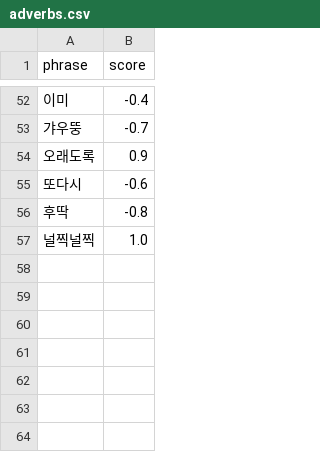
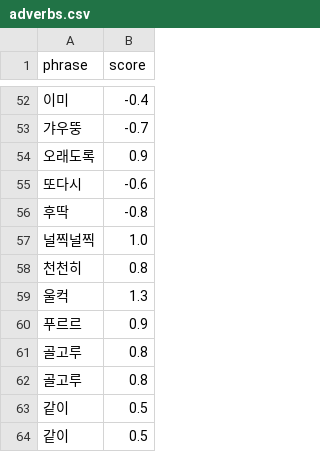
Before and after one commit to gayoonchoi/GradioNaverSentiment, a CSV file: dic/adverbs.csv, drawn as a sheet; only a part is shown, gaps mark what is left out; the diff names each change by its address in the sheet, - before the commit and + after, or states it on an @@ line.

```diff
--- a/dic/adverbs.csv
+++ b/dic/adverbs.csv
+row 58: 천천히 | 0.8
+row 59: 울컥 | 1.3
+row 60: 푸르르 | 0.9
+row 61: 골고루 | 0.8
+row 62: 골고루 | 0.8
+row 63: 같이 | 0.5
+row 64: 같이 | 0.5
```
Also changed, not shown: dic/adjectives.csv, dic/amplifiers.csv, 8 other files.
